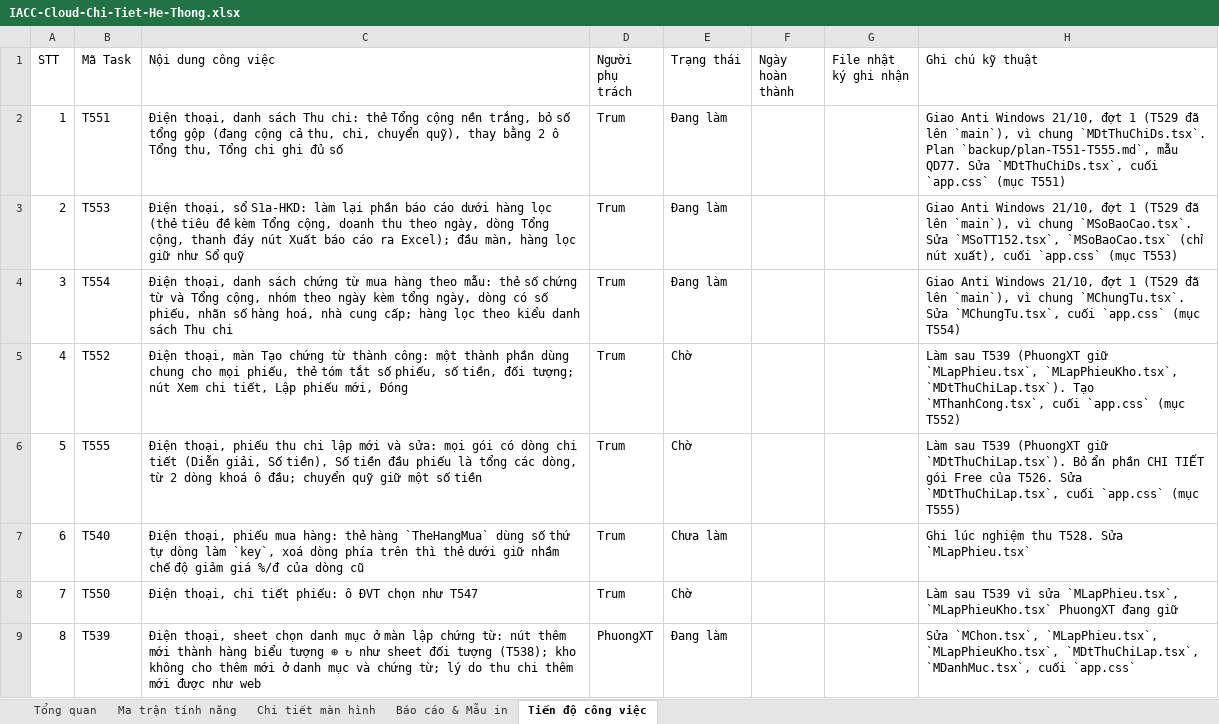
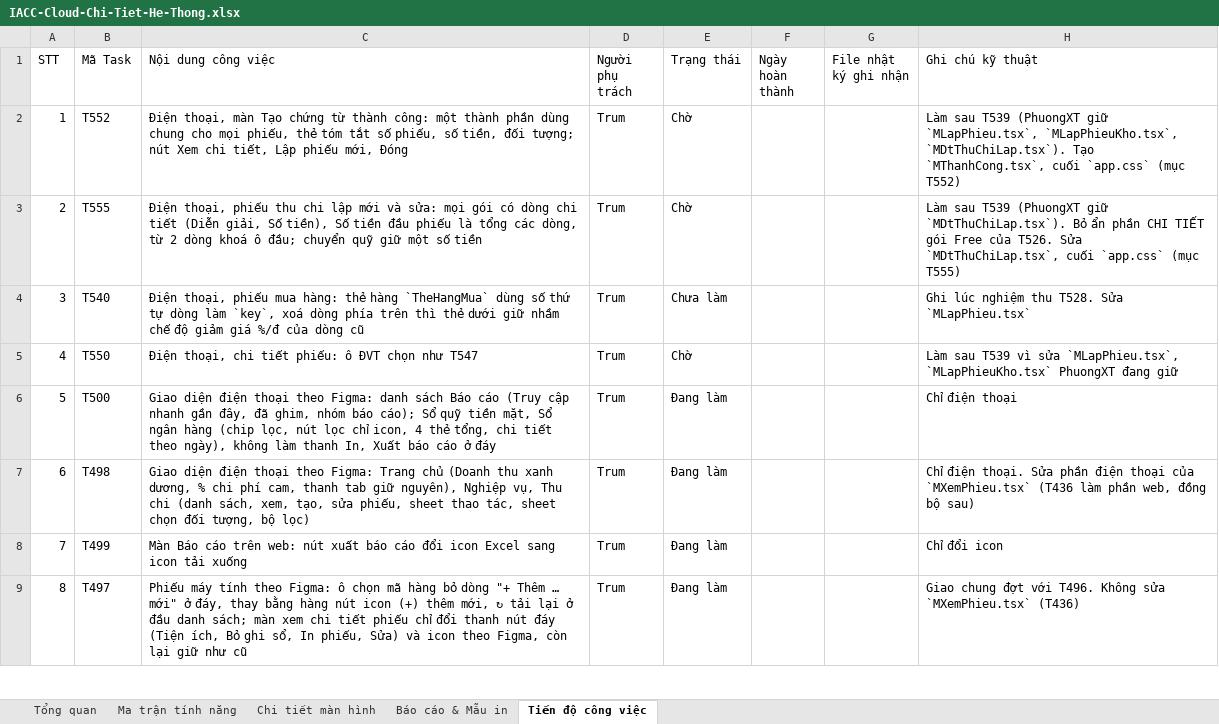
Before and after one commit to trungkhanhduong93/iaccdemo, an Excel workbook: docs/IACC-Cloud-Chi-Tiet-He-Thong.xlsx, sheet Tiến độ công việc, drawn as a sheet; only a part is shown; values as stored, in another font and other column widths than the file's, no cell formats; the diff covers the shown part only; the diff names each change by its address in the sheet, - before the commit and + after, or states it on an @@ line.

```diff
--- a/docs/IACC-Cloud-Chi-Tiet-He-Thong.xlsx (sheet Tiến độ công việc)
+++ b/docs/IACC-Cloud-Chi-Tiet-He-Thong.xlsx (sheet Tiến độ công việc)
-B2 (Mã Task): T551
+B2 (Mã Task): T552
-C2 (Nội dung công việc): Điện thoại, danh sách Thu chi: thẻ Tổng cộng nền trắng, bỏ số tổng gộp (đang cộng cả thu, chi, chuyển quỹ), thay bằng 2 ô Tổng thu, Tổng chi ghi đủ số
+C2 (Nội dung công việc): Điện thoại, màn Tạo chứng từ thành công: một thành phần dùng chung cho mọi phiếu, thẻ tóm tắt số phiếu, số tiền, đối tượng; nút Xem chi tiết, Lập phiếu mới, Đóng
-E2:E3 (Trạng thái): Đang làm
+E2:E3 (Trạng thái): Chờ
-H2 (Ghi chú kỹ thuật): Giao Anti Windows 21/10, đợt 1 (T529 đã lên `main`), vì chung `MDtThuChiDs.tsx`. Plan `backup/plan-T551-T555.md`, mẫu QD77. Sửa `MDtThuChiDs.tsx`, cuối `app.css` (mục T551)
+H2 (Ghi chú kỹ thuật): Làm sau T539 (PhuongXT giữ `MLapPhieu.tsx`, `MLapPhieuKho.tsx`, `MDtThuChiLap.tsx`). Tạo `MThanhCong.tsx`, cuối `app.css` (mục T552)
-B3 (Mã Task): T553
+B3 (Mã Task): T555
-C3 (Nội dung công việc): Điện thoại, sổ S1a-HKD: làm lại phần báo cáo dưới hàng lọc (thẻ tiêu đề kèm Tổng cộng, doanh thu theo ngày, dòng Tổng cộng, thanh đáy nút Xuất báo cáo ra Excel); đầu màn, hàng lọc giữ như Sổ quỹ
+C3 (Nội dung công việc): Điện thoại, phiếu thu chi lập mới và sửa: mọi gói có dòng chi tiết (Diễn giải, Số tiền), Số tiền đầu phiếu là tổng các dòng, từ 2 dòng khoá ô đầu; chuyển quỹ giữ một số tiền
-H3 (Ghi chú kỹ thuật): Giao Anti Windows 21/10, đợt 1 (T529 đã lên `main`), vì chung `MSoBaoCao.tsx`. Sửa `MSoTT152.tsx`, `MSoBaoCao.tsx` (chỉ nút xuất), cuối `app.css` (mục T553)
+H3 (Ghi chú kỹ thuật): Làm sau T539 (PhuongXT giữ `MDtThuChiLap.tsx`). Bỏ ẩn phần CHI TIẾT gói Free của T526. Sửa `MDtThuChiLap.tsx`, cuối `app.css` (mục T555)
-B4 (Mã Task): T554
+B4 (Mã Task): T540
-C4 (Nội dung công việc): Điện thoại, danh sách chứng từ mua hàng theo mẫu: thẻ số chứng từ và Tổng cộng, nhóm theo ngày kèm tổng ngày, dòng có số phiếu, nhãn số hàng hoá, nhà cung cấp; hàng lọc theo kiểu danh sách Thu chi
+C4 (Nội dung công việc): Điện thoại, phiếu mua hàng: thẻ hàng `TheHangMua` dùng số thứ tự dòng làm `key`, xoá dòng phía trên thì thẻ dưới giữ nhầm chế độ giảm giá %/đ của dòng cũ
-E4 (Trạng thái): Đang làm
+E4 (Trạng thái): Chưa làm
-H4 (Ghi chú kỹ thuật): Giao Anti Windows 21/10, đợt 1 (T529 đã lên `main`), vì chung `MChungTu.tsx`. Sửa `MChungTu.tsx`, cuối `app.css` (mục T554)
+H4 (Ghi chú kỹ thuật): Ghi lúc nghiệm thu T528. Sửa `MLapPhieu.tsx`
-B5 (Mã Task): T552
+B5 (Mã Task): T550
-C5 (Nội dung công việc): Điện thoại, màn Tạo chứng từ thành công: một thành phần dùng chung cho mọi phiếu, thẻ tóm tắt số phiếu, số tiền, đối tượng; nút Xem chi tiết, Lập phiếu mới, Đóng
+C5 (Nội dung công việc): Điện thoại, chi tiết phiếu: ô ĐVT chọn như T547
-H5 (Ghi chú kỹ thuật): …sau T539 (PhuongXT giữ `MLapPhieu.tsx`, `MLapPhieuKho.tsx`, `MDtThuChiLap.tsx`). Tạo `MThanhCong.tsx`, cuối `app.css` (mục T552)
+H5 (Ghi chú kỹ thuật): …sau T539 vì sửa `MLapPhieu.tsx`, `MLapPhieuKho.tsx` PhuongXT đang giữ
-B6 (Mã Task): T555
+B6 (Mã Task): T500
-C6 (Nội dung công việc): Điện thoại, phiếu thu chi lập mới và sửa: mọi gói có dòng chi tiết (Diễn giải, Số tiền), Số tiền đầu phiếu là tổng các dòng, từ 2 dòng khoá ô đầu; chuyển quỹ giữ một số tiền
+C6 (Nội dung công việc): Giao diện điện thoại theo Figma: danh sách Báo cáo (Truy cập nhanh gần đây, đã ghim, nhóm báo cáo); Sổ quỹ tiền mặt, Sổ ngân hàng (chip lọc, nút lọc chỉ icon, 4 thẻ tổng, chi tiết theo ngày), không làm thanh In, Xuất báo cáo ở đáy
-E6 (Trạng thái): Chờ
+E6 (Trạng thái): Đang làm
-H6 (Ghi chú kỹ thuật): Làm sau T539 (PhuongXT giữ `MDtThuChiLap.tsx`). Bỏ ẩn phần CHI TIẾT gói Free của T526. Sửa `MDtThuChiLap.tsx`, cuối `app.css` (mục T555)
+H6 (Ghi chú kỹ thuật): Chỉ điện thoại
-B7 (Mã Task): T540
+B7 (Mã Task): T498
-C7 (Nội dung công việc): Điện thoại, phiếu mua hàng: thẻ hàng `TheHangMua` dùng số thứ tự dòng làm `key`, xoá dòng phía trên thì thẻ dưới giữ nhầm chế độ giảm giá %/đ của dòng cũ
+C7 (Nội dung công việc): Giao diện điện thoại theo Figma: Trang chủ (Doanh thu xanh dương, % chi phí cam, thanh tab giữ nguyên), Nghiệp vụ, Thu chi (danh sách, xem, tạo, sửa phiếu, sheet thao tác, sheet chọn đối tượng, bộ lọc)
-E7 (Trạng thái): Chưa làm
+E7 (Trạng thái): Đang làm
-H7 (Ghi chú kỹ thuật): Ghi lúc nghiệm thu T528. Sửa `MLapPhieu.tsx`
+H7 (Ghi chú kỹ thuật): Chỉ điện thoại. Sửa phần điện thoại của `MXemPhieu.tsx` (T436 làm phần web, đồng bộ sau)
-B8 (Mã Task): T550
+B8 (Mã Task): T499
-C8 (Nội dung công việc): Điện thoại, chi tiết phiếu: ô ĐVT chọn như T547
+C8 (Nội dung công việc): Màn Báo cáo trên web: nút xuất báo cáo đổi icon Excel sang icon tải xuống
-E8 (Trạng thái): Chờ
+E8 (Trạng thái): Đang làm
-H8 (Ghi chú kỹ thuật): Làm sau T539 vì sửa `MLapPhieu.tsx`, `MLapPhieuKho.tsx` PhuongXT đang giữ
+H8 (Ghi chú kỹ thuật): Chỉ đổi icon
-B9 (Mã Task): T539
+B9 (Mã Task): T497
-C9 (Nội dung công việc): Điện thoại, sheet chọn danh mục ở màn lập chứng từ: nút thêm mới thành hàng biểu tượng ⊕ ↻ như sheet đối tượng (T538); kho không cho thêm mới ở danh mục và chứng từ; lý do thu chi thêm mới được như web
+C9 (Nội dung công việc): Phiếu máy tính theo Figma: ô chọn mã hàng bỏ dòng "+ Thêm … mới" ở đáy, thay bằng hàng nút icon (+) thêm mới, ↻ tải lại ở đầu danh sách; màn xem chi tiết phiếu chỉ đổi thanh nút đáy (Tiện ích, Bỏ ghi sổ, In phiếu, Sửa) và icon theo Figma, còn lại giữ như cũ
-D9 (Người phụ trách): PhuongXT
+D9 (Người phụ trách): Trum
-H9 (Ghi chú kỹ thuật): Sửa `MChon.tsx`, `MLapPhieu.tsx`, `MLapPhieuKho.tsx`, `MDtThuChiLap.tsx`, `MDanhMuc.tsx`, cuối `app.css`
+H9 (Ghi chú kỹ thuật): Giao chung đợt với T496. Không sửa `MXemPhieu.tsx` (T436)
```
Also changed, not shown: 181 edited cells elsewhere in this sheet, sheet Tổng quan, cell formats, 5 other files.
